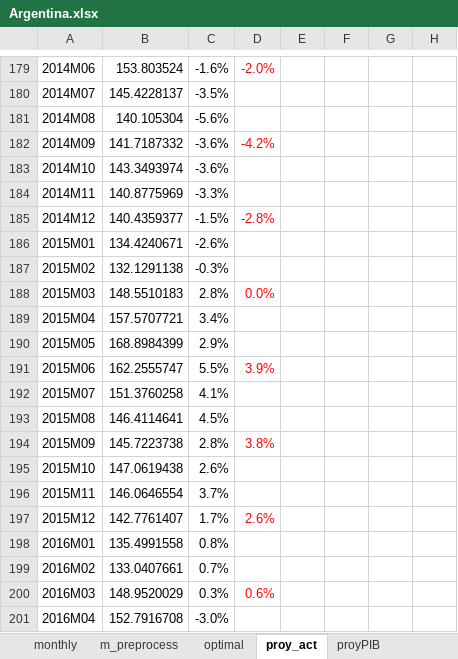
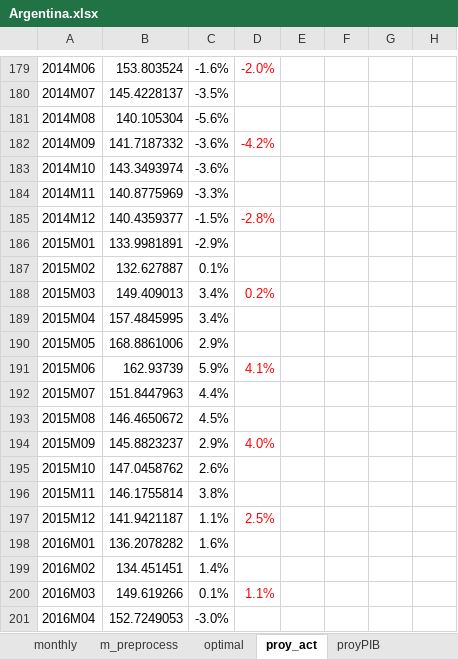
Before and after one commit to ricardomayerb/var_search, an Excel workbook: data/pre_r_data/Argentina.xlsx, sheet proy_act, drawn as a sheet; only a part is shown, gaps mark what is left out; values as stored, in another font and other column widths than the file's, no borders; charts and pictures not drawn; the diff covers the shown part only; the diff names each change by its address in the sheet, - before the commit and + after, or states it on an @@ line.

```diff
--- a/data/pre_r_data/Argentina.xlsx (sheet proy_act)
+++ b/data/pre_r_data/Argentina.xlsx (sheet proy_act)
-B186: 134.4240671
+B186: 133.9981891
-C186: -2.6%
+C186: -2.9%
-B187: 132.1291138
+B187: 132.627887
-C187: -0.3%
+C187: 0.1%
-B188: 148.5510183
+B188: 149.409013
-C188: 2.8%
+C188: 3.4%
-D188: 0.0%
+D188: 0.2%
-B189: 157.5707721
+B189: 157.4845995
-B190: 168.8984399
+B190: 168.8861006
-B191: 162.2555747
+B191: 162.93739
-C191: 5.5%
+C191: 5.9%
-D191: 3.9%
+D191: 4.1%
-B192: 151.3760258
+B192: 151.8447963
-C192: 4.1%
+C192: 4.4%
-B193: 146.4114641
+B193: 146.4650672
-B194: 145.7223738
+B194: 145.8823237
-C194: 2.8%
+C194: 2.9%
-D194: 3.8%
+D194: 4.0%
-B195: 147.0619438
+B195: 147.0458762
-B196: 146.0646554
+B196: 146.1755814
-C196: 3.7%
+C196: 3.8%
-B197: 142.7761407
+B197: 141.9421187
-C197: 1.7%
+C197: 1.1%
-D197: 2.6%
+D197: 2.5%
-B198: 135.4991558
+B198: 136.2078282
-C198: 0.8%
+C198: 1.6%
-B199: 133.0407661
+B199: 134.451451
-C199: 0.7%
+C199: 1.4%
-B200: 148.9520029
+B200: 149.619266
-C200: 0.3%
+C200: 0.1%
-D200: 0.6%
+D200: 1.1%
-B201: 152.7916708
+B201: 152.7249053
```
Also changed, not shown: 77 edited cells and cell formats elsewhere in this sheet, sheet m_preprocess, sheet proyPIB, sheet monthly, sheet crec_mensuales, sheet q_preprocess, sheet quarterly, formulas that keep their value, charts or pictures, 16 other files.
